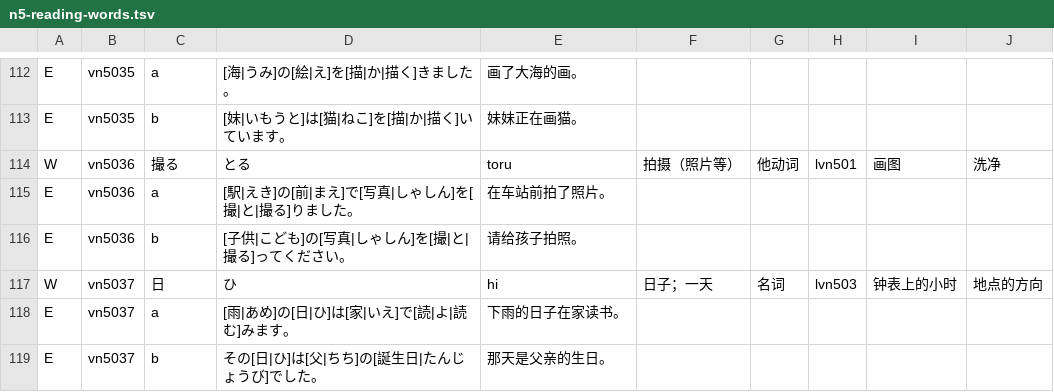
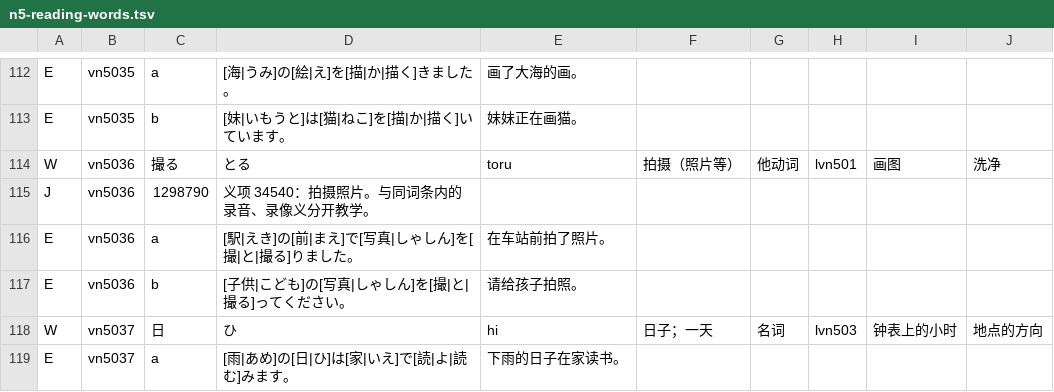
Before and after one commit to CJY-C/jplearn, a TSV file: content/authoring/n5-reading-words.tsv, drawn as a sheet; only a part is shown, gaps mark what is left out; the shorter side is filled out with more unchanged rows; the diff names each change by its address in the sheet, - before the commit and + after, or states it on an @@ line.

Commit message:
Teach distinct written senses without sharing kanji reading mastery

```diff
--- a/content/authoring/n5-reading-words.tsv
+++ b/content/authoring/n5-reading-words.tsv
+row 115: J | vn5036 | 1298790 | 义项 34540：拍摄照片。与同词条内的录音、录像义分开教学。
```
Also changed, not shown: content/authoring/n4-society-and-daily-life.tsv, content/authoring/n5-core-words.tsv, 27 other files.
